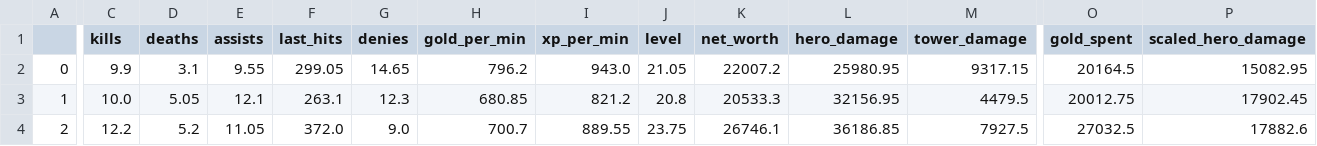
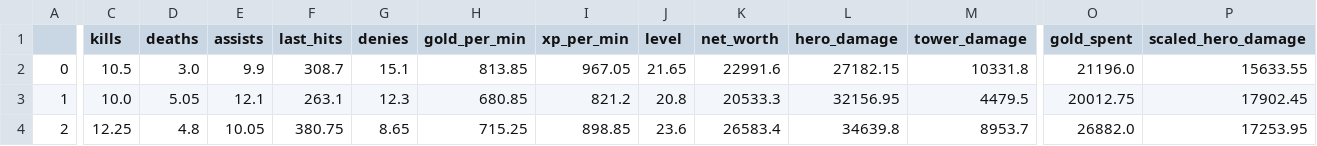
Before and after one commit to sadsergo/dota-2-analyse, a CSV file: top10.csv, drawn as a sheet; only a part is shown, gaps mark what is left out; the diff covers the shown part only; the diff names each change by its address in the sheet, - before the commit and + after, or states it on an @@ line.

```diff
--- a/top10.csv
+++ b/top10.csv
-C2 (kills): 9.9
+C2 (kills): 10.5
-D2 (deaths): 3.1
+D2 (deaths): 3.0
-E2 (assists): 9.55
+E2 (assists): 9.9
-F2 (last_hits): 299.05
+F2 (last_hits): 308.7
-G2 (denies): 14.65
+G2 (denies): 15.1
-H2 (gold_per_min): 796.2
+H2 (gold_per_min): 813.85
-I2 (xp_per_min): 943.0
+I2 (xp_per_min): 967.05
-J2 (level): 21.05
+J2 (level): 21.65
-K2 (net_worth): 22007.2
+K2 (net_worth): 22991.6
-L2 (hero_damage): 25980.95
+L2 (hero_damage): 27182.15
-M2 (tower_damage): 9317.15
+M2 (tower_damage): 10331.8
-O2 (gold_spent): 20164.5
+O2 (gold_spent): 21196.0
-P2 (scaled_hero_damage): 15082.95
+P2 (scaled_hero_damage): 15633.55
-C4 (kills): 12.2
+C4 (kills): 12.25
-D4 (deaths): 5.2
+D4 (deaths): 4.8
-E4 (assists): 11.05
+E4 (assists): 10.05
-F4 (last_hits): 372.0
+F4 (last_hits): 380.75
-G4 (denies): 9.0
+G4 (denies): 8.65
-H4 (gold_per_min): 700.7
+H4 (gold_per_min): 715.25
-I4 (xp_per_min): 889.55
+I4 (xp_per_min): 898.85
-J4 (level): 23.75
+J4 (level): 23.6
-K4 (net_worth): 26746.1
+K4 (net_worth): 26583.4
-L4 (hero_damage): 36186.85
+L4 (hero_damage): 34639.8
-M4 (tower_damage): 7927.5
+M4 (tower_damage): 8953.7
-O4 (gold_spent): 27032.5
+O4 (gold_spent): 26882.0
-P4 (scaled_hero_damage): 17882.6
+P4 (scaled_hero_damage): 17253.95
```
Also changed, not shown: 119 edited cells elsewhere in this file, 3 other files.
